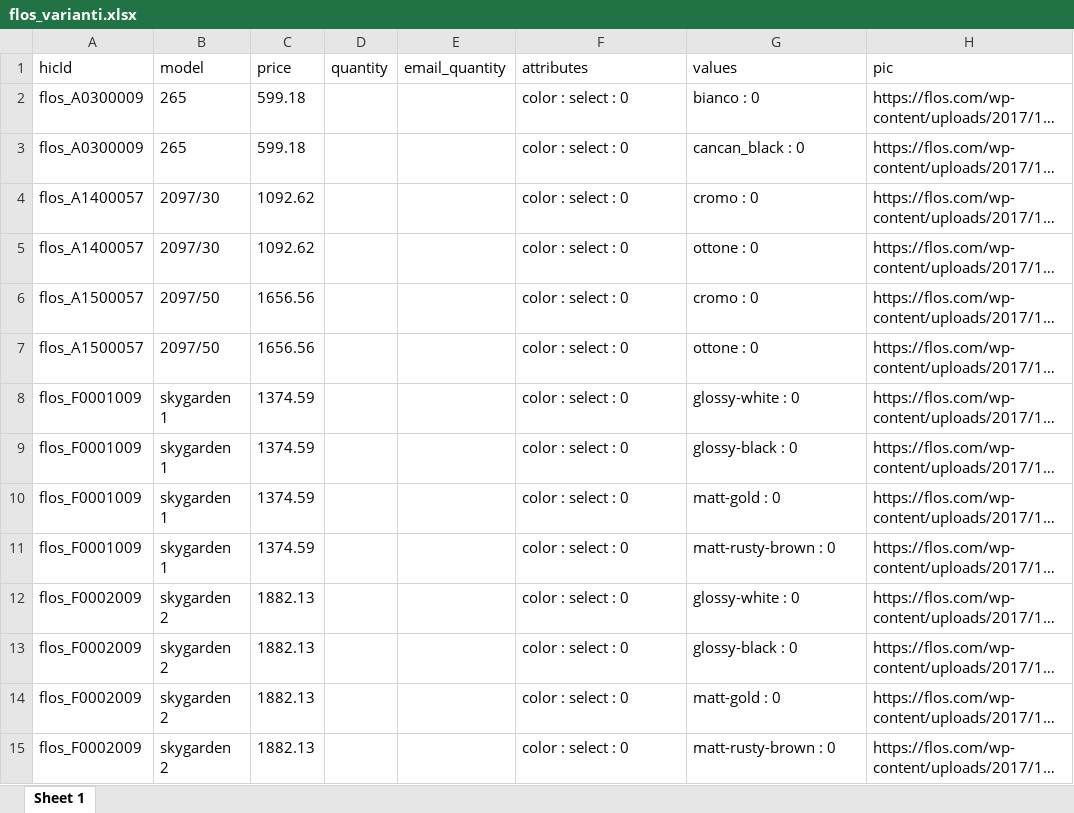
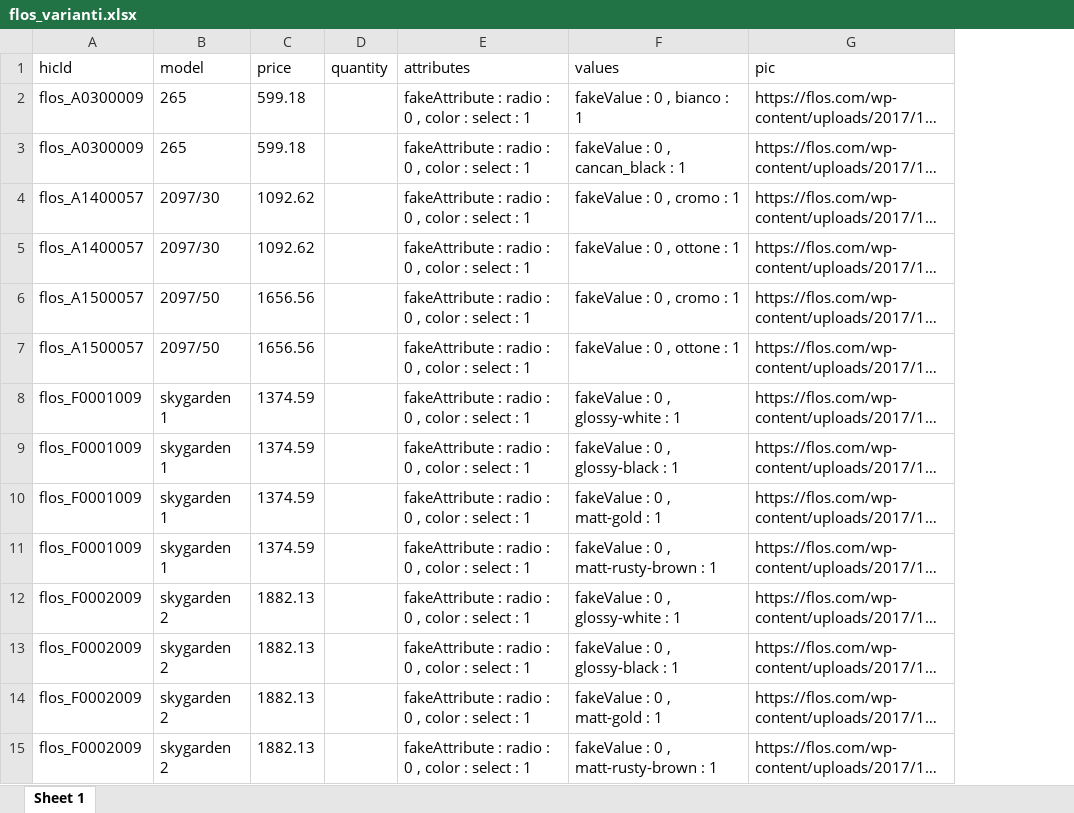
Before and after one commit to hicTech/arteInLuceImport, an Excel workbook: xls/flos/result/flos_varianti.xlsx, sheet Sheet 1, drawn as a sheet; only a part is shown; long unchanged cells end in …; values as stored, in another font and other column widths than the file's, no borders; removed rows and columns are numbered as before the commit, all else as after; the diff covers the shown part only; the diff names each change by its address in the sheet, - before the commit and + after, or states it on an @@ line.

```diff
--- a/xls/flos/result/flos_varianti.xlsx (sheet Sheet 1)
+++ b/xls/flos/result/flos_varianti.xlsx (sheet Sheet 1)
-column E (email_quantity), empty
-E2:E15 (attributes): color : select : 0
+E2:E15 (attributes): fakeAttribute : radio : 0 , color : select : 1
-F2 (values): bianco : 0
+F2 (values): fakeValue : 0 , bianco : 1
-F3 (values): cancan_black : 0
+F3 (values): fakeValue : 0 , cancan_black : 1
-F4 (values): cromo : 0
+F4 (values): fakeValue : 0 , cromo : 1
-F5 (values): ottone : 0
+F5 (values): fakeValue : 0 , ottone : 1
-F6 (values): cromo : 0
+F6 (values): fakeValue : 0 , cromo : 1
-F7 (values): ottone : 0
+F7 (values): fakeValue : 0 , ottone : 1
-F8 (values): glossy-white : 0
+F8 (values): fakeValue : 0 , glossy-white : 1
-F9 (values): glossy-black : 0
+F9 (values): fakeValue : 0 , glossy-black : 1
-F10 (values): matt-gold : 0
+F10 (values): fakeValue : 0 , matt-gold : 1
-F11 (values): matt-rusty-brown : 0
+F11 (values): fakeValue : 0 , matt-rusty-brown : 1
-F12 (values): glossy-white : 0
+F12 (values): fakeValue : 0 , glossy-white : 1
-F13 (values): glossy-black : 0
+F13 (values): fakeValue : 0 , glossy-black : 1
-F14 (values): matt-gold : 0
+F14 (values): fakeValue : 0 , matt-gold : 1
-F15 (values): matt-rusty-brown : 0
+F15 (values): fakeValue : 0 , matt-rusty-brown : 1
```
Also changed, not shown: 946 edited cells elsewhere in this sheet, xls/flos/result/flos_aumentato.xlsx, xls/flos/result/flos_prodotti.xlsx, 7 other files.
